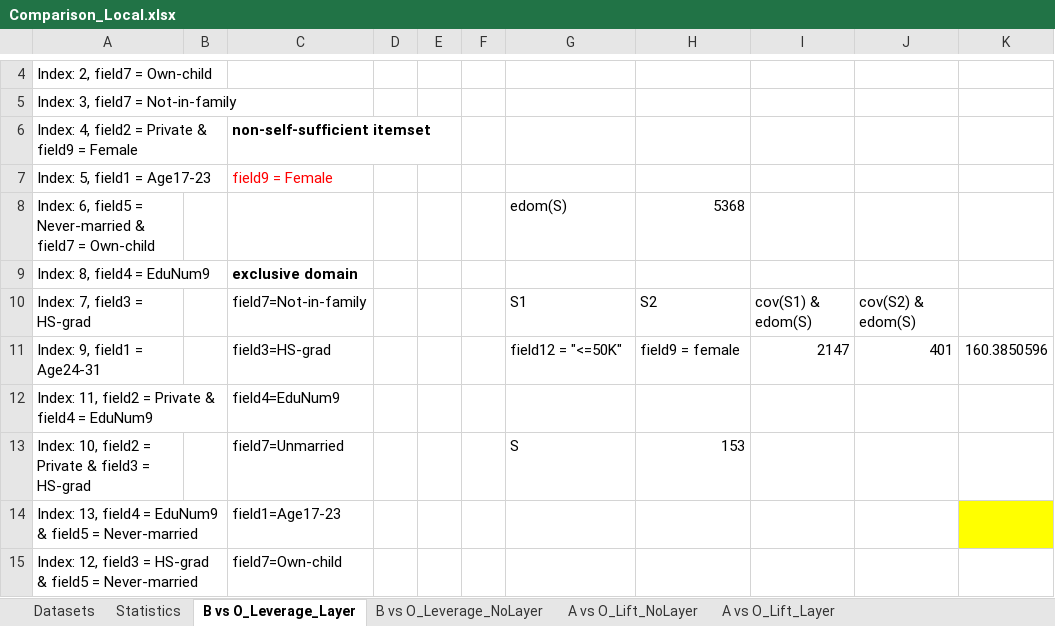
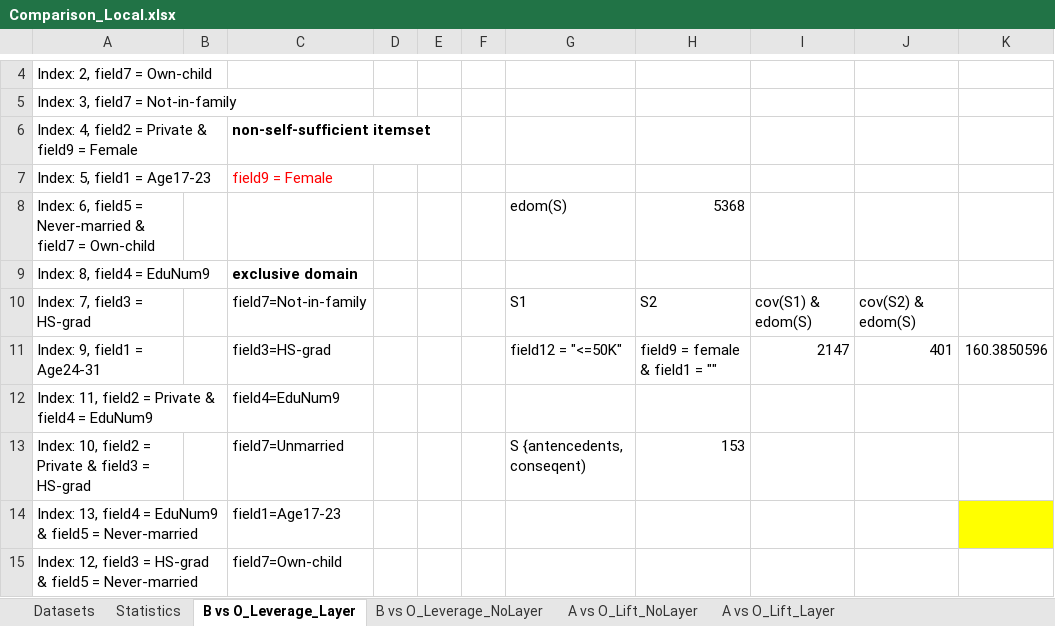
Before and after one commit to situsnow/OpusMiner_SDRD, an Excel workbook: File/Adult/Comparison_Local.xlsx, sheet B vs O_Leverage_Layer, drawn as a sheet; only a part is shown, gaps mark what is left out; values as stored, in another font and other column widths than the file's, no borders; charts and pictures not drawn; the diff names each change by its address in the sheet, - before the commit and + after, or states it on an @@ line.

Commit message:
Update layered critical value calculation.

```diff
--- a/File/Adult/Comparison_Local.xlsx (sheet B vs O_Leverage_Layer)
+++ b/File/Adult/Comparison_Local.xlsx (sheet B vs O_Leverage_Layer)
-H11: field9 = female
+H11: field9 = female & field1 = ""
-G13: S
+G13: S {antencedents, conseqent)
```
Also changed, not shown: sheet Datasets, sheet Statistics, charts or pictures, 4 other files.
